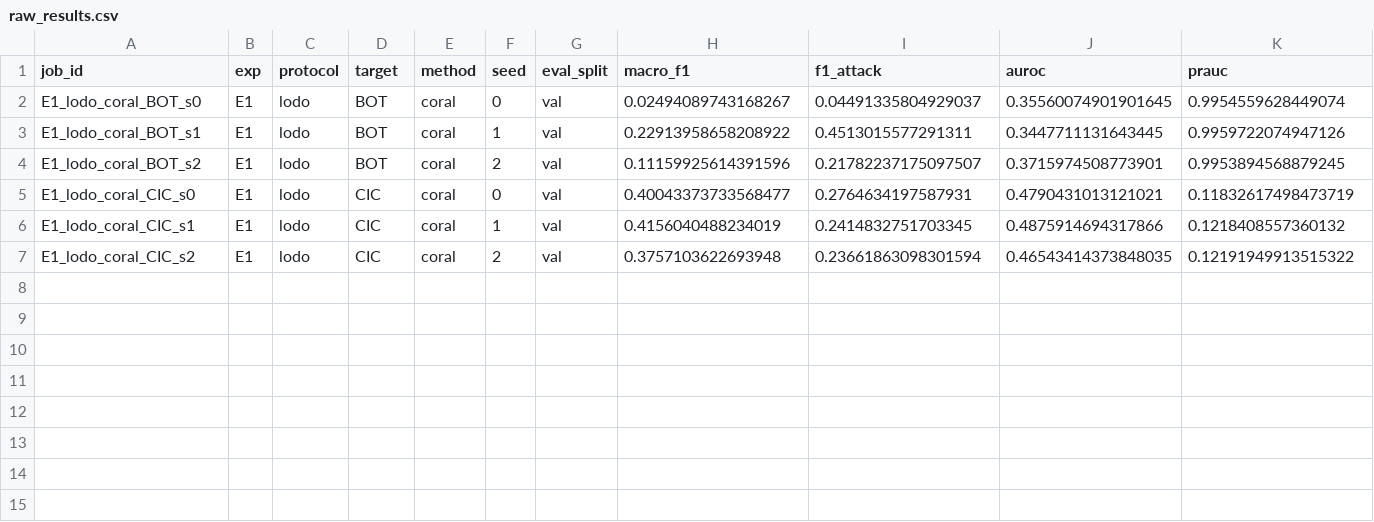
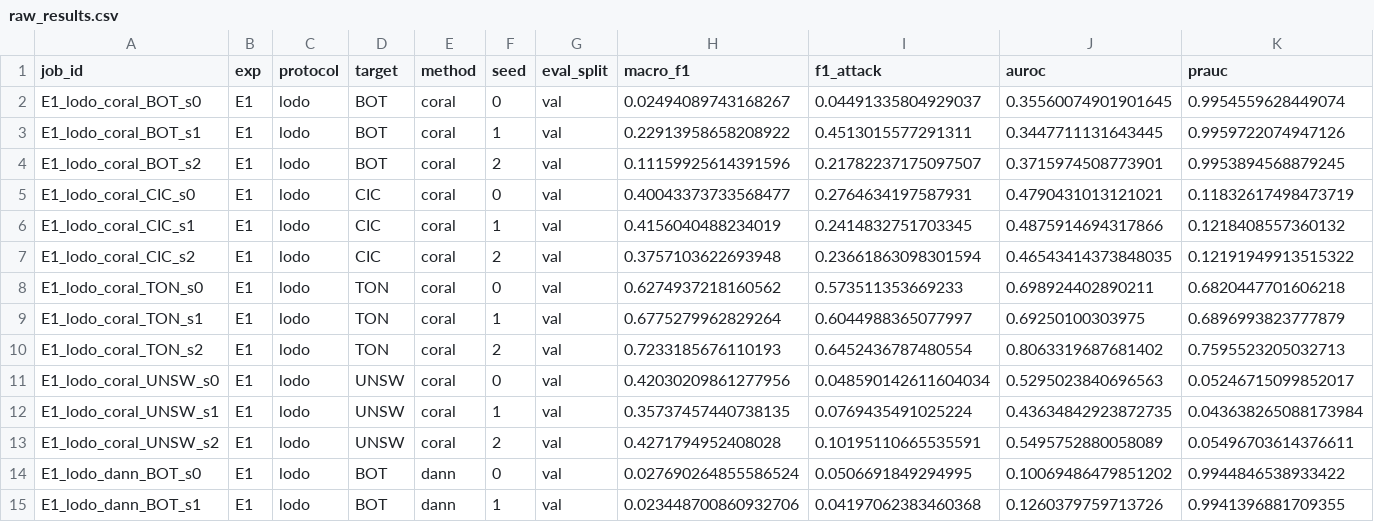
Before and after one commit to Bhargavteja-9779/p_c1_6, a CSV file: project/results/raw_results.csv, drawn as a sheet; only a part is shown; rows hold the shown columns only; the diff names each change by its address in the sheet, - before the commit and + after, or states it on an @@ line.

```diff
--- a/project/results/raw_results.csv
+++ b/project/results/raw_results.csv
+row 8: E1_lodo_coral_TON_s0 | E1 | lodo | TON | coral | 0 | val | 0.6274937218160562 | 0.573511353669233 | 0.698924402890211 | 0.6820447701606218
+row 9: E1_lodo_coral_TON_s1 | E1 | lodo | TON | coral | 1 | val | 0.6775279962829264 | 0.6044988365077997 | 0.69250100303975 | 0.6896993823777879
+row 10: E1_lodo_coral_TON_s2 | E1 | lodo | TON | coral | 2 | val | 0.7233185676110193 | 0.6452436787480554 | 0.8063319687681402 | 0.7595523205032713
+row 11: E1_lodo_coral_UNSW_s0 | E1 | lodo | UNSW | coral | 0 | val | 0.42030209861277956 | 0.048590142611604034 | 0.5295023840696563 | 0.05246715099852017
+row 12: E1_lodo_coral_UNSW_s1 | E1 | lodo | UNSW | coral | 1 | val | 0.35737457440738135 | 0.0769435491025224 | 0.43634842923872735 | 0.043638265088173984
+row 13: E1_lodo_coral_UNSW_s2 | E1 | lodo | UNSW | coral | 2 | val | 0.4271794952408028 | 0.10195110665535591 | 0.5495752880058089 | 0.05496703614376611
+row 14: E1_lodo_dann_BOT_s0 | E1 | lodo | BOT | dann | 0 | val | 0.027690264855586524 | 0.0506691849294995 | 0.10069486479851202 | 0.9944846538933422
+row 15: E1_lodo_dann_BOT_s1 | E1 | lodo | BOT | dann | 1 | val | 0.023448700860932706 | 0.04197062383460368 | 0.1260379759713726 | 0.9941396881709355
```
Also changed, not shown: 18 other files.
